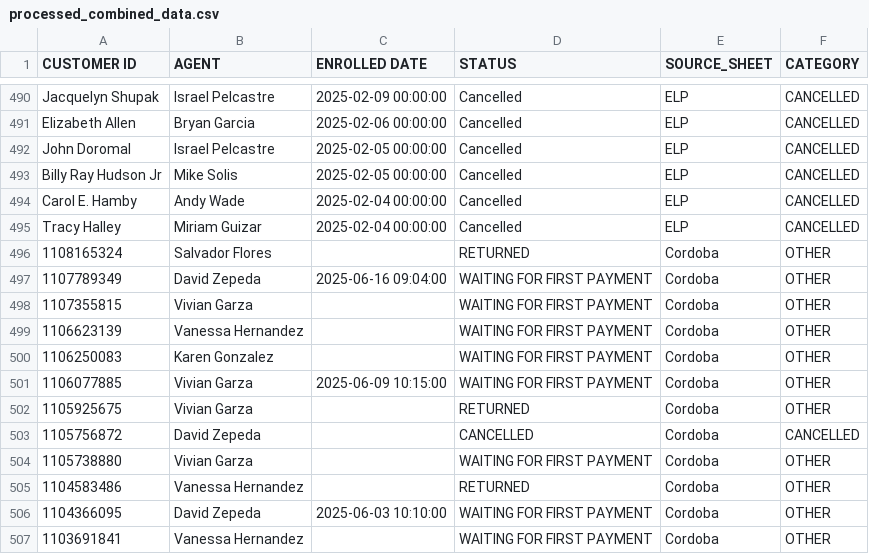
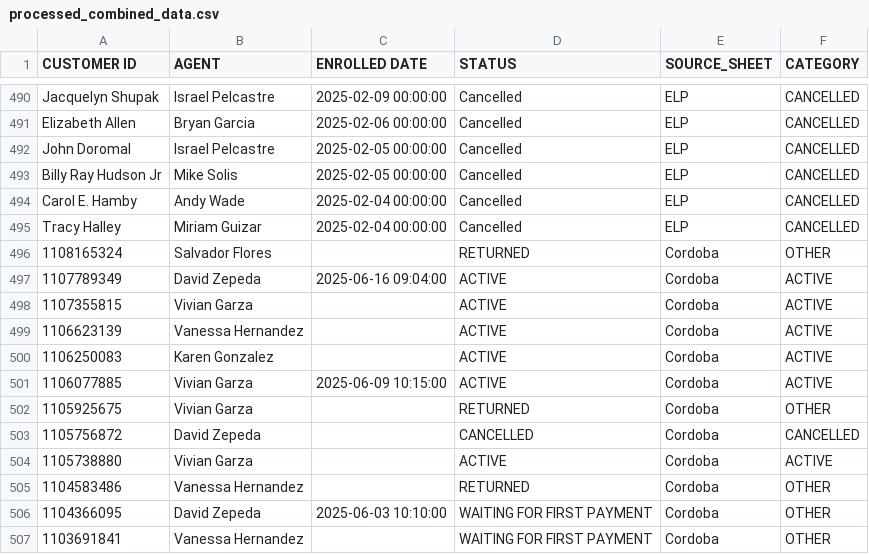
Before and after one commit to wiredijaelkuma/Python-G-Docs, a CSV file: processed_combined_data.csv, drawn as a sheet; only a part is shown, gaps mark what is left out.

Commit message:
data

```diff
--- a/processed_combined_data.csv
+++ b/processed_combined_data.csv
@@ -496,10 +496,10 @@ Tracy Halley,Miriam Guizar,2025-02-04 00:00:00,Cancelled,ELP,CANCELLED
 1108165324,Salvador Flores,,RETURNED,Cordoba,OTHER
-1107789349,David Zepeda,2025-06-16 09:04:00,WAITING FOR FIRST PAYMENT,Cordoba,OTHER
-1107355815,Vivian Garza,,WAITING FOR FIRST PAYMENT,Cordoba,OTHER
-1106623139,Vanessa Hernandez,,WAITING FOR FIRST PAYMENT,Cordoba,OTHER
-1106250083,Karen Gonzalez,,WAITING FOR FIRST PAYMENT,Cordoba,OTHER
-1106077885,Vivian Garza,2025-06-09 10:15:00,WAITING FOR FIRST PAYMENT,Cordoba,OTHER
+1107789349,David Zepeda,2025-06-16 09:04:00,ACTIVE,Cordoba,ACTIVE
+1107355815,Vivian Garza,,ACTIVE,Cordoba,ACTIVE
+1106623139,Vanessa Hernandez,,ACTIVE,Cordoba,ACTIVE
+1106250083,Karen Gonzalez,,ACTIVE,Cordoba,ACTIVE
+1106077885,Vivian Garza,2025-06-09 10:15:00,ACTIVE,Cordoba,ACTIVE
 1105925675,Vivian Garza,,RETURNED,Cordoba,OTHER
 1105756872,David Zepeda,,CANCELLED,Cordoba,CANCELLED
-1105738880,Vivian Garza,,WAITING FOR FIRST PAYMENT,Cordoba,OTHER
+1105738880,Vivian Garza,,ACTIVE,Cordoba,ACTIVE
 1104583486,Vanessa Hernandez,,RETURNED,Cordoba,OTHER
```
